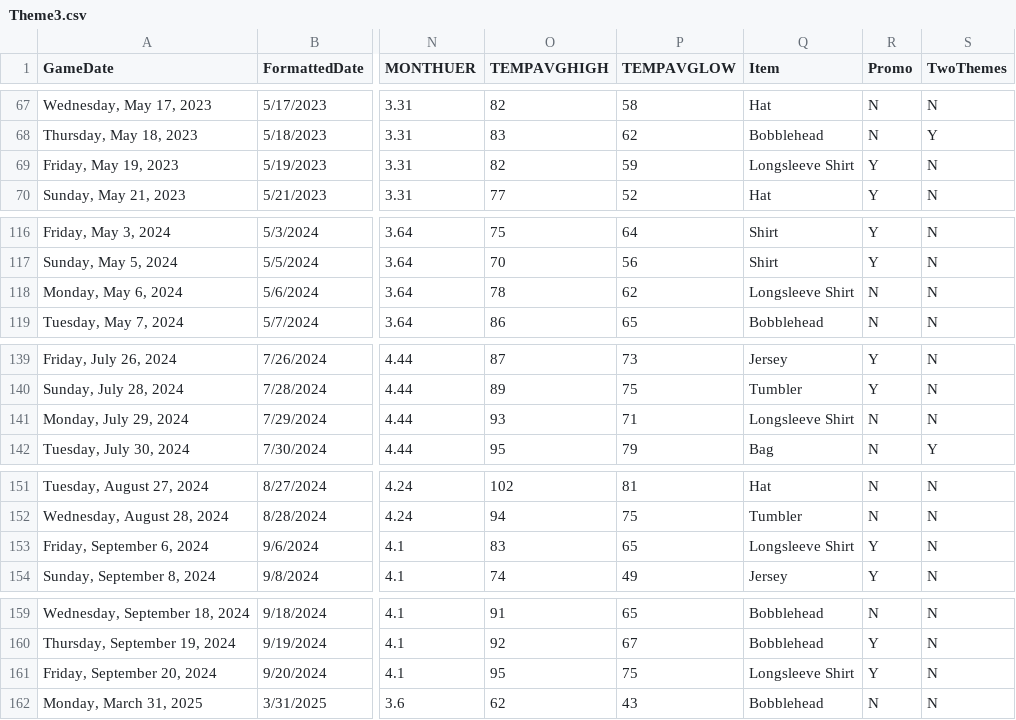
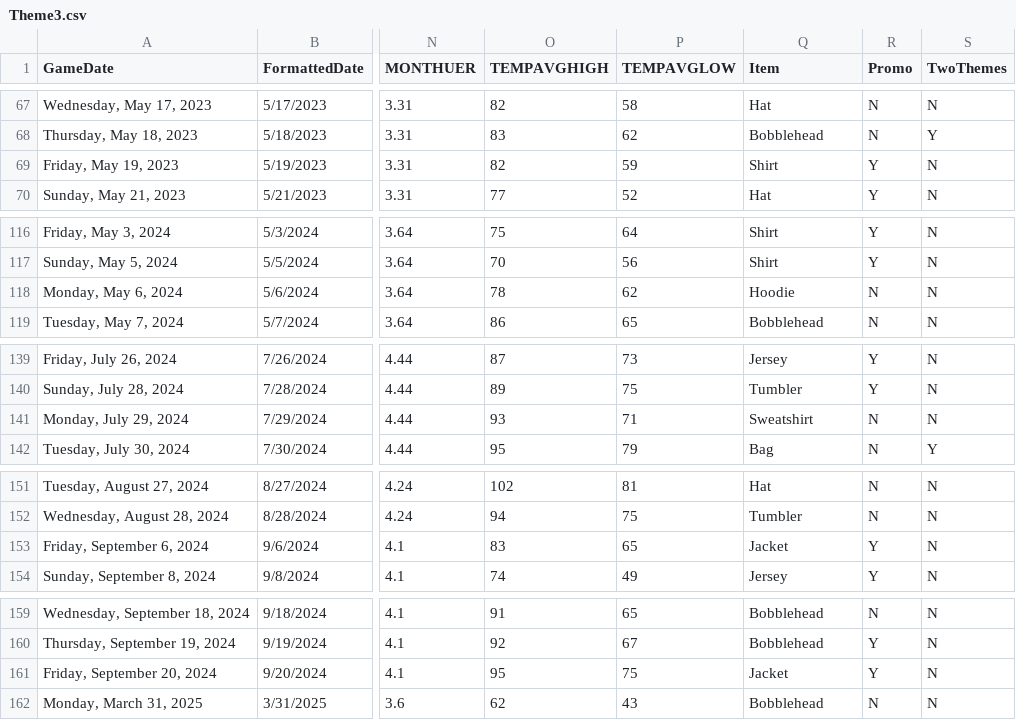
Before and after one commit to rachelbrant/ThemeModel, a CSV file: Theme3.csv, drawn as a sheet; only a part is shown, gaps mark what is left out; the diff covers the shown part only; the diff names each change by its address in the sheet, - before the commit and + after, or states it on an @@ line.

```diff
--- a/Theme3.csv
+++ b/Theme3.csv
-Q69 (Item): Longsleeve Shirt
+Q69 (Item): Shirt
-Q118 (Item): Longsleeve Shirt
+Q118 (Item): Hoodie
-Q141 (Item): Longsleeve Shirt
+Q141 (Item): Sweatshirt
-Q153 (Item): Longsleeve Shirt
+Q153 (Item): Jacket
-Q161 (Item): Longsleeve Shirt
+Q161 (Item): Jacket
```
Also changed, not shown: 1 added row and 41 edited cells elsewhere in this file.
